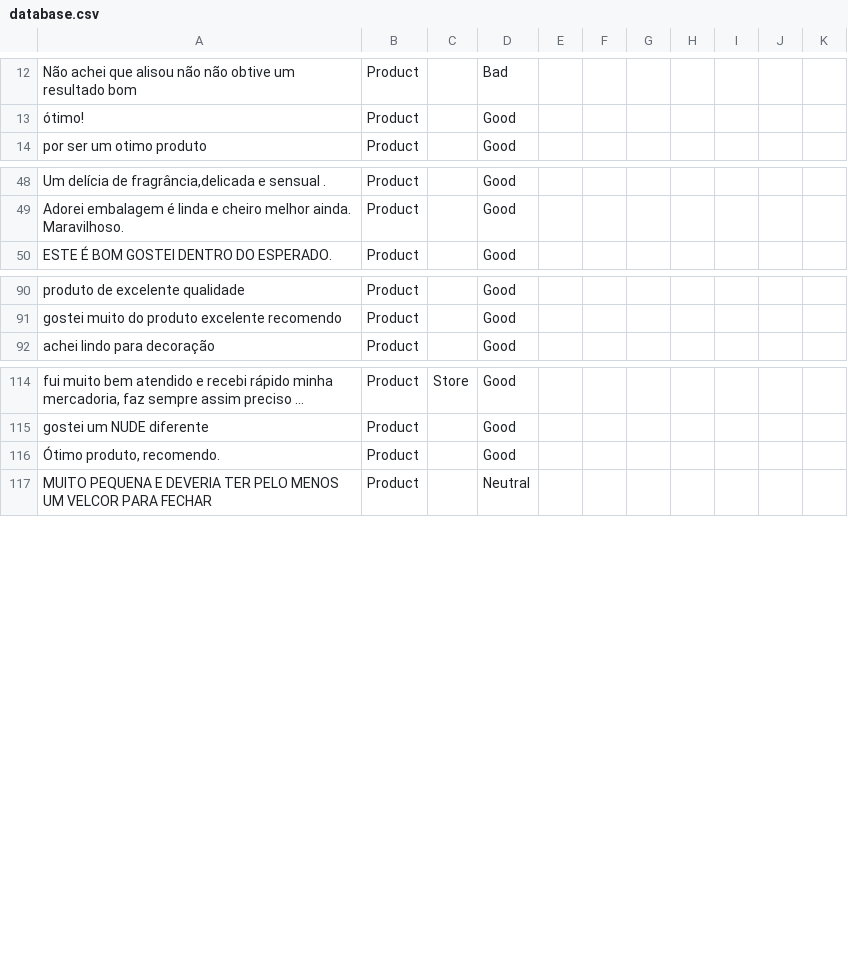
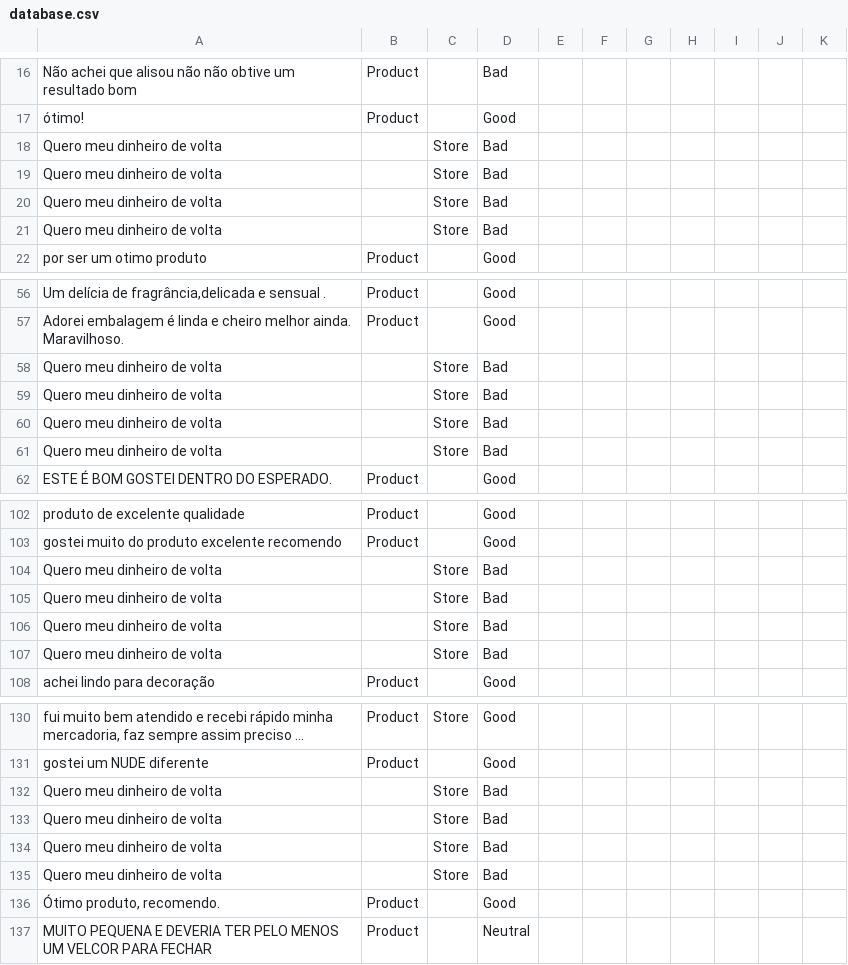
Before and after one commit to diegothuran/Rambo, a CSV file: textClassification/SentimentAnalisys/Data/database.csv, drawn as a sheet; only a part is shown, gaps mark what is left out; long unchanged cells end in …; the diff covers the shown part only; the diff names each change by its address in the sheet, - before the commit and + after, or states it on an @@ line.

```diff
--- a/textClassification/SentimentAnalisys/Data/database.csv
+++ b/textClassification/SentimentAnalisys/Data/database.csv
+row 18: Quero meu dinheiro de volta |  | Store | Bad
+row 19: Quero meu dinheiro de volta |  | Store | Bad
+row 20: Quero meu dinheiro de volta |  | Store | Bad
+row 21: Quero meu dinheiro de volta |  | Store | Bad
+row 58: Quero meu dinheiro de volta |  | Store | Bad
+row 59: Quero meu dinheiro de volta |  | Store | Bad
+row 60: Quero meu dinheiro de volta |  | Store | Bad
+row 61: Quero meu dinheiro de volta |  | Store | Bad
+row 104: Quero meu dinheiro de volta |  | Store | Bad
+row 105: Quero meu dinheiro de volta |  | Store | Bad
+row 106: Quero meu dinheiro de volta |  | Store | Bad
+row 107: Quero meu dinheiro de volta |  | Store | Bad
+row 132: Quero meu dinheiro de volta |  | Store | Bad
+row 133: Quero meu dinheiro de volta |  | Store | Bad
+row 134: Quero meu dinheiro de volta |  | Store | Bad
+row 135: Quero meu dinheiro de volta |  | Store | Bad
```
Also changed, not shown: 28 added rows elsewhere in this file, 3 other files.
